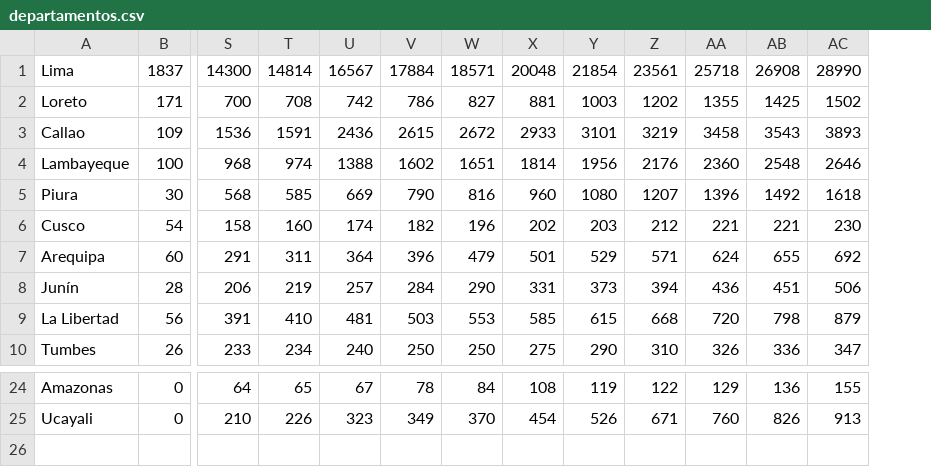
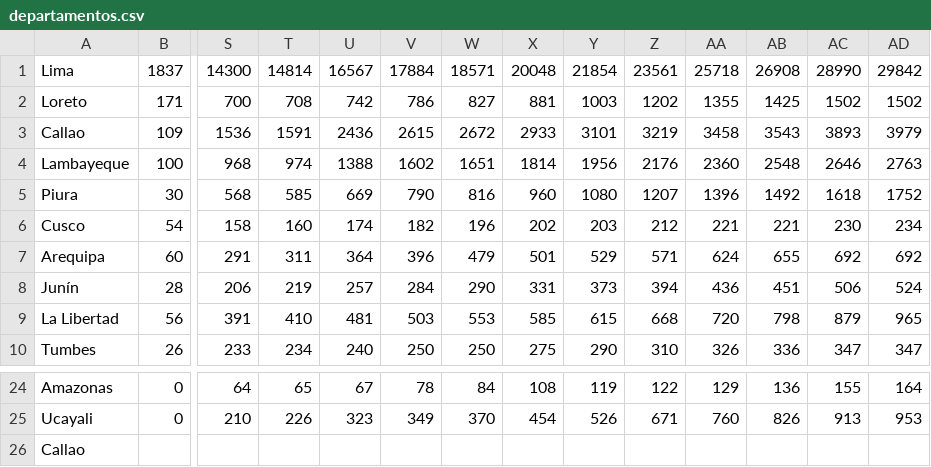
Before and after one commit to zodiacwebdevelopment/webdev, a CSV file: docs/csv/departamentos.csv, drawn as a sheet; only a part is shown, gaps mark what is left out; rows hold the shown columns only; the diff names each change by its address in the sheet, - before the commit and + after, or states it on an @@ line.

```diff
--- a/docs/csv/departamentos.csv
+++ b/docs/csv/departamentos.csv
+column AD, rows 1-10: 29842 | 1502 | 3979 | 2763 | 1752 | 234 | 692 | 524 | 965 | 347; rows 24-25: 164 | 953
+row 26: Callao
```
Also changed, not shown: docs/csv/confirmados.csv.
